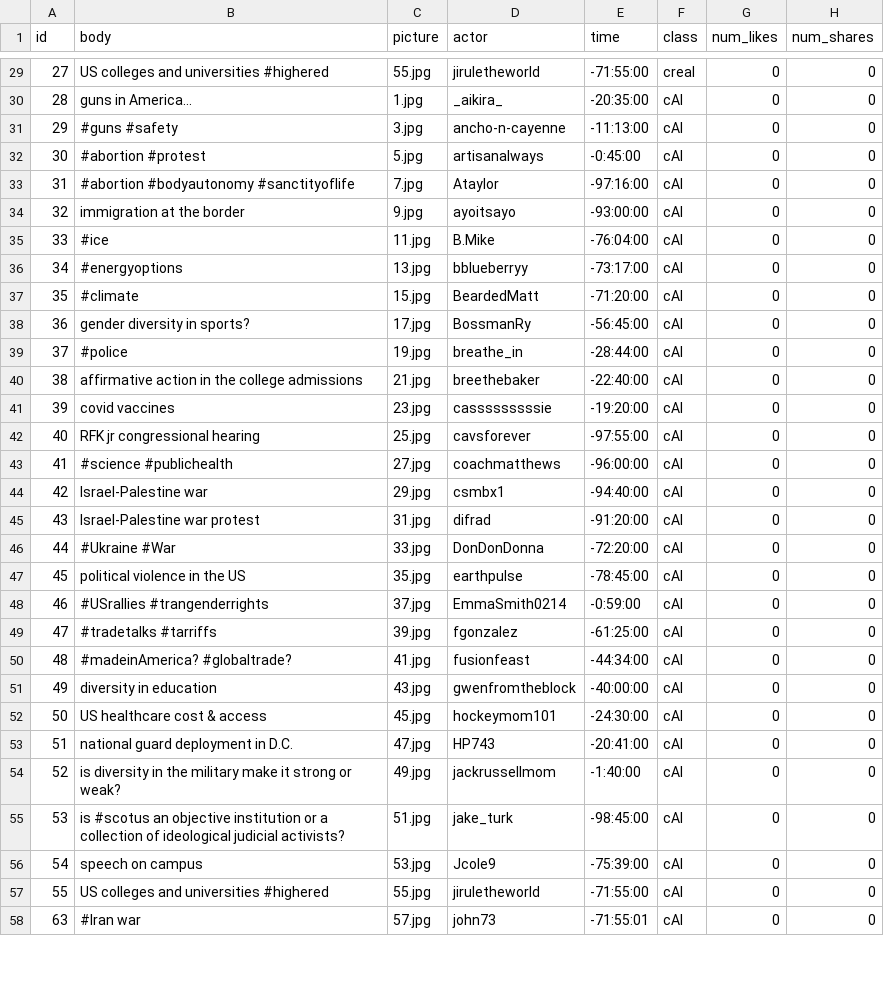
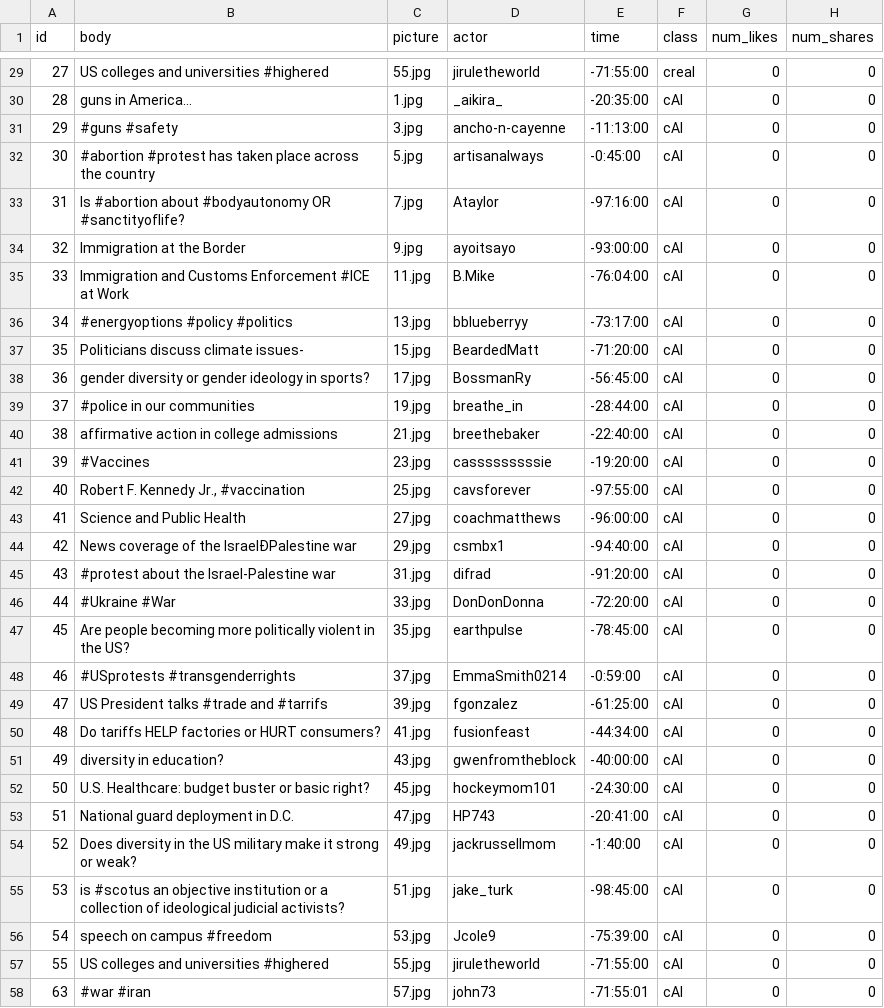
Before and after one commit to chenchenmao96/Truman_AI_render, a CSV file: input/cposts.csv, drawn as a sheet; only a part is shown, gaps mark what is left out; the diff covers the shown part only; the diff names each change by its address in the sheet, - before the commit and + after, or states it on an @@ line.

```diff
--- a/input/cposts.csv
+++ b/input/cposts.csv
-B32 (body): #abortion #protest
+B32 (body): #abortion #protest has taken place across the country
-B33 (body): #abortion #bodyautonomy #sanctityoflife
+B33 (body): Is #abortion about #bodyautonomy OR #sanctityoflife?
-B34 (body): immigration at the border
+B34 (body): Immigration at the Border
-B35 (body): #ice
+B35 (body): Immigration and Customs Enforcement #ICE at Work
-B36 (body): #energyoptions
+B36 (body): #energyoptions #policy #politics
-B37 (body): #climate
+B37 (body): Politicians discuss climate issues-
-B38 (body): gender diversity in sports?
+B38 (body): gender diversity or gender ideology in sports?
-B39 (body): #police
+B39 (body): #police in our communities
-B40 (body): affirmative action in the college admissions
+B40 (body): affirmative action in college admissions
-B41 (body): covid vaccines
+B41 (body): #Vaccines
-B42 (body): RFK jr congressional hearing
+B42 (body): Robert F. Kennedy Jr., #vaccination
-B43 (body): #science #publichealth
+B43 (body): Science and Public Health
-B44 (body): Israel-Palestine war
+B44 (body): News coverage of the IsraelÐPalestine war
-B45 (body): Israel-Palestine war protest
+B45 (body): #protest about the Israel-Palestine war
-B47 (body): political violence in the US
+B47 (body): Are people becoming more politically violent in the US?
-B48 (body): #USrallies #trangenderrights
+B48 (body): #USprotests #transgenderrights
-B49 (body): #tradetalks #tarriffs
+B49 (body): US President talks #trade and #tarrifs
-B50 (body): #madeinAmerica? #globaltrade?
+B50 (body): Do tariffs HELP factories or HURT consumers?
-B51 (body): diversity in education
+B51 (body): diversity in education?
-B52 (body): US healthcare cost & access
+B52 (body): U.S. Healthcare: budget buster or basic right?
-B53 (body): national guard deployment in D.C.
+B53 (body): National guard deployment in D.C.
-B54 (body): is diversity in the military make…
+B54 (body): Does diversity in the US military make…
-B56 (body): speech on campus
+B56 (body): speech on campus #freedom
-B58 (body): #Iran war
+B58 (body): #war #iran
```
Also changed, not shown: 26 edited cells elsewhere in this file, input/lposts.csv, 1 other file.
